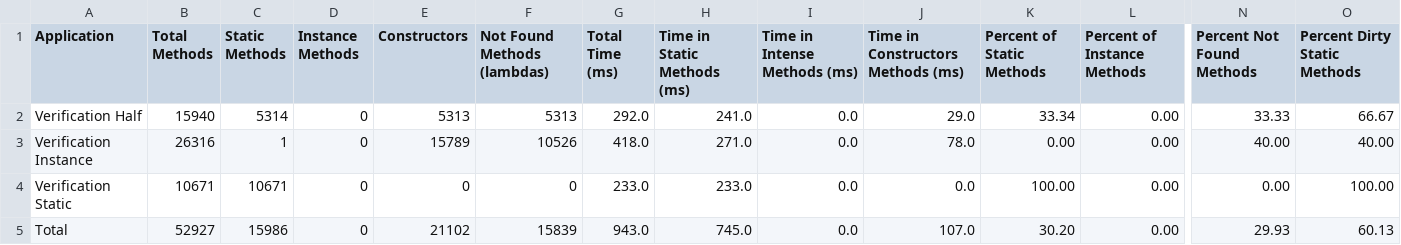
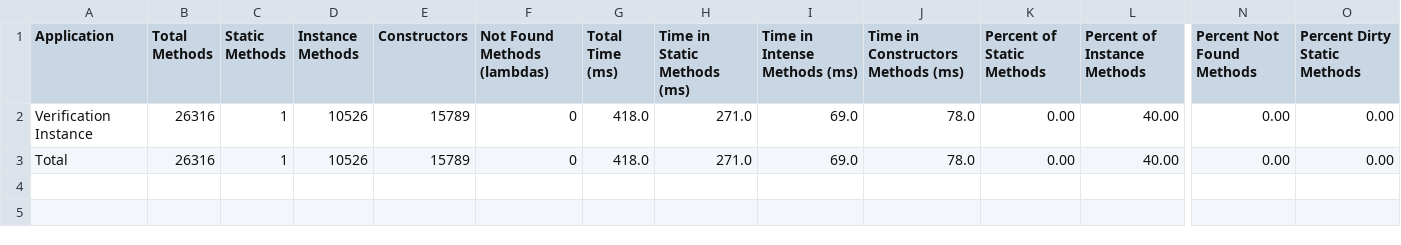
Before and after one commit to volodya-lombrozo/oop-statistics-filter, a CSV file: report.csv, drawn as a sheet; only a part is shown, gaps mark what is left out; removed rows and columns are numbered as before the commit, all else as after; rows hold the shown columns only; the diff covers the shown part only; the diff names each change by its address in the sheet, - before the commit and + after, or states it on an @@ line.

```diff
--- a/report.csv
+++ b/report.csv
-row 2: Verification Half | 15940 | 5314 | 0 | 5313 | 5313 | 292.0 | 241.0 | 0.0 | 29.0 | 33.34 | 0.00 | 33.33 | 66.67
-D2 (Instance Methods): 0
+D2 (Instance Methods): 10526
-F2 (Not Found Methods (lambdas)): 10526
+F2 (Not Found Methods (lambdas)): 0
-I2 (Time in Intense Methods (ms)): 0.0
+I2 (Time in Intense Methods (ms)): 69.0
-L2 (Percent of Instance Methods): 0.00
+L2 (Percent of Instance Methods): 40.00
-N2 (Percent Not Found Methods): 40.00
+N2 (Percent Not Found Methods): 0.00
-O2 (Percent Dirty Static Methods): 40.00
+O2 (Percent Dirty Static Methods): 0.00
-row 4: Verification Static | 10671 | 10671 | 0 | 0 | 0 | 233.0 | 233.0 | 0.0 | 0.0 | 100.00 | 0.00 | 0.00 | 100.00
-B3 (Total Methods): 52927
+B3 (Total Methods): 26316
-C3 (Static Methods): 15986
+C3 (Static Methods): 1
-D3 (Instance Methods): 0
+D3 (Instance Methods): 10526
-E3 (Constructors): 21102
+E3 (Constructors): 15789
-F3 (Not Found Methods (lambdas)): 15839
+F3 (Not Found Methods (lambdas)): 0
-G3 (Total Time (ms)): 943.0
+G3 (Total Time (ms)): 418.0
-H3 (Time in Static Methods (ms)): 745.0
+H3 (Time in Static Methods (ms)): 271.0
-I3 (Time in Intense Methods (ms)): 0.0
+I3 (Time in Intense Methods (ms)): 69.0
-J3: 107.0
+J3: 78.0
-K3 (Percent of Static Methods): 30.20
+K3 (Percent of Static Methods): 0.00
-L3 (Percent of Instance Methods): 0.00
+L3 (Percent of Instance Methods): 40.00
-N3 (Percent Not Found Methods): 29.93
+N3 (Percent Not Found Methods): 0.00
-O3 (Percent Dirty Static Methods): 60.13
+O3 (Percent Dirty Static Methods): 0.00
```
Also changed, not shown: 2 edited cells elsewhere in this file, 5 other files.
